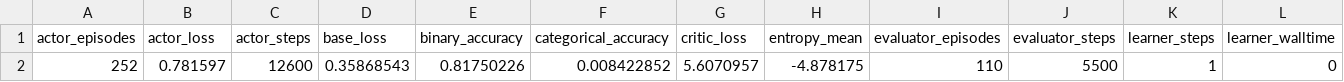
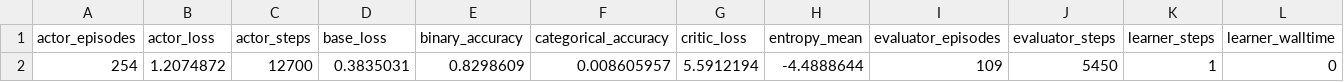
Before and after one commit to leo-step/sgcrl, a CSV file: logs/contrastive_cpc_point_Impossible_42/logs/learner/logs.csv, drawn as a sheet; only a part is shown; removed rows and columns are numbered as before the commit, all else as after; rows hold the shown columns only; the diff names each change by its address in the sheet, - before the commit and + after, or states it on an @@ line.

```diff
--- a/logs/contrastive_cpc_point_Impossible_42/logs/learner/logs.csv
+++ b/logs/contrastive_cpc_point_Impossible_42/logs/learner/logs.csv
-row 2: 252 | 0.781597 | 12600 | 0.35868543 | 0.81750226 | 0.008422852 | 5.6070957 | -4.878175 | 110 | 5500 | 1 | 0
+row 2: 254 | 1.2074872 | 12700 | 0.3835031 | 0.8298609 | 0.008605957 | 5.5912194 | -4.4888644 | 109 | 5450 | 1 | 0
```
Also changed, not shown: logs/contrastive_cpc_point_Impossible_42/logs/actor/logs.csv, logs/contrastive_cpc_point_Impossible_42/logs/evaluator/logs.csv, 17 other files.
